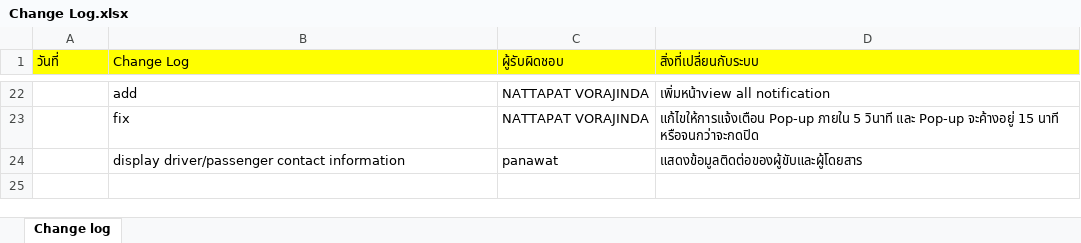
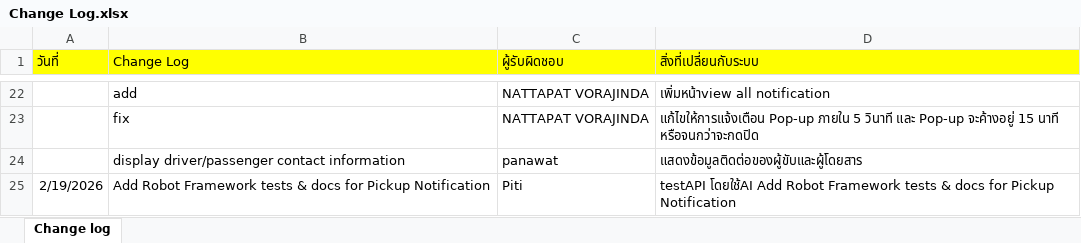
Before and after one commit to NattapatVorajinda/PaiNamNaeWebApp, an Excel workbook: Sprint1/Doc/Change Log.xlsx, sheet Change log, drawn as a sheet; only a part is shown, gaps mark what is left out; values as stored, in another font and other column widths than the file's, no borders; the diff names each change by its address in the sheet, - before the commit and + after, or states it on an @@ line.

```diff
--- a/Sprint1/Doc/Change Log.xlsx (sheet Change log)
+++ b/Sprint1/Doc/Change Log.xlsx (sheet Change log)
+row 25: 2/19/2026 | Add Robot Framework tests & docs for Pickup Notification | Piti | testAPI โดยใช้AI Add Robot Framework tests & docs for Pickup Notification
```
Also changed, not shown: Sprint1/Doc/ประวัติการใช้ AI.xlsx.
